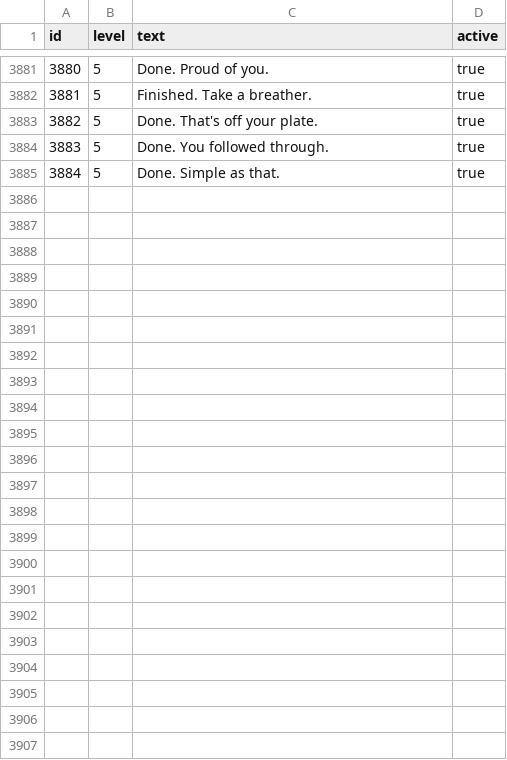
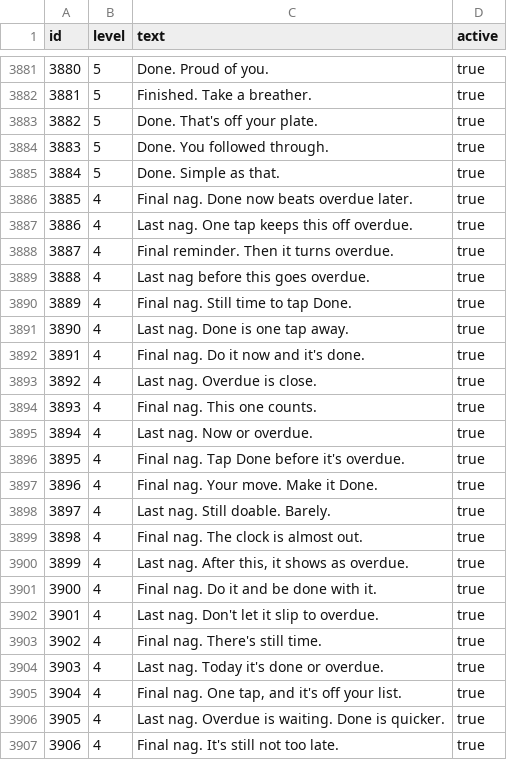
Before and after one commit to AkkaFranKebne/remind-until-done, a CSV file: api/db/seed/messages.csv, drawn as a sheet; only a part is shown, gaps mark what is left out; the diff covers the shown part only; the diff names each change by its address in the sheet, - before the commit and + after, or states it on an @@ line.

```diff
--- a/api/db/seed/messages.csv
+++ b/api/db/seed/messages.csv
+row 3886: 3885 | 4 | Final nag. Done now beats overdue later. | true
+row 3887: 3886 | 4 | Last nag. One tap keeps this off overdue. | true
+row 3888: 3887 | 4 | Final reminder. Then it turns overdue. | true
+row 3889: 3888 | 4 | Last nag before this goes overdue. | true
+row 3890: 3889 | 4 | Final nag. Still time to tap Done. | true
+row 3891: 3890 | 4 | Last nag. Done is one tap away. | true
+row 3892: 3891 | 4 | Final nag. Do it now and it's done. | true
+row 3893: 3892 | 4 | Last nag. Overdue is close. | true
+row 3894: 3893 | 4 | Final nag. This one counts. | true
+row 3895: 3894 | 4 | Last nag. Now or overdue. | true
+row 3896: 3895 | 4 | Final nag. Tap Done before it's overdue. | true
+row 3897: 3896 | 4 | Final nag. Your move. Make it Done. | true
+row 3898: 3897 | 4 | Last nag. Still doable. Barely. | true
+row 3899: 3898 | 4 | Final nag. The clock is almost out. | true
+row 3900: 3899 | 4 | Last nag. After this, it shows as overdue. | true
+row 3901: 3900 | 4 | Final nag. Do it and be done with it. | true
+row 3902: 3901 | 4 | Last nag. Don't let it slip to overdue. | true
+row 3903: 3902 | 4 | Final nag. There's still time. | true
+row 3904: 3903 | 4 | Last nag. Today it's done or overdue. | true
+row 3905: 3904 | 4 | Final nag. One tap, and it's off your list. | true
+row 3906: 3905 | 4 | Last nag. Overdue is waiting. Done is quicker. | true
+row 3907: 3906 | 4 | Final nag. It's still not too late. | true
```
Also changed, not shown: 60 edited cells elsewhere in this file, 2 other files.
